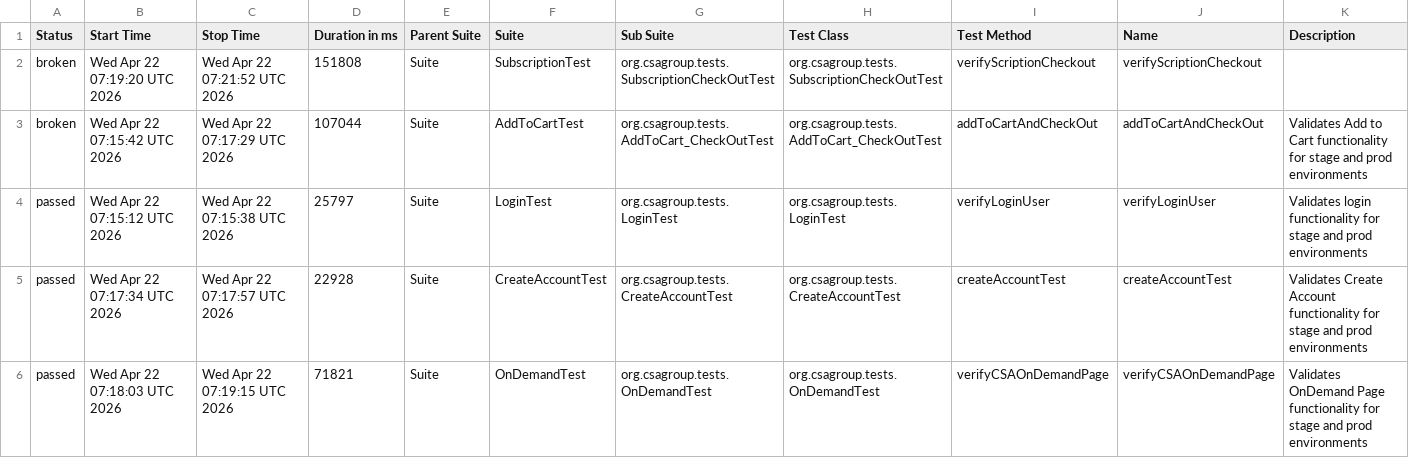
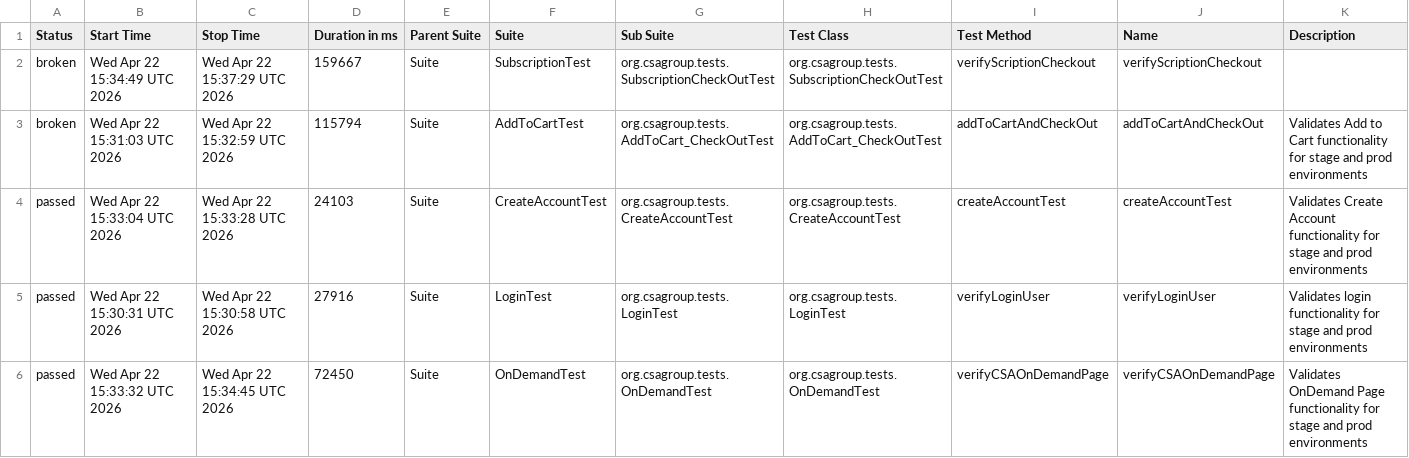
Before and after one commit to santoshadupa1/csagroupstore, a CSV file: data/suites.csv, drawn as a sheet.

```diff
--- a/data/suites.csv
+++ b/data/suites.csv
@@ -1,6 +1,6 @@
 "Status","Start Time","Stop Time","Duration in ms","Parent Suite","Suite","Sub Suite","Test Class","Test Method","Name","Description"
-"broken","Wed Apr 22 07:19:20 UTC 2026","Wed Apr 22 07:21:52 UTC 2026","151808","Suite","SubscriptionTest","org.csagroup.tests.SubscriptionCheckOutTest","org.csagroup.tests.SubscriptionCheckOutTest","verifyScriptionCheckout","verifyScriptionCheckout",""
-"broken","Wed Apr 22 07:15:42 UTC 2026","Wed Apr 22 07:17:29 UTC 2026","107044","Suite","AddToCartTest","org.csagroup.tests.AddToCart_CheckOutTest","org.csagroup.tests.AddToCart_CheckOutTest","addToCartAndCheckOut","addToCartAndCheckOut","Validates Add to Cart functionality for stage and prod environments"
-"passed","Wed Apr 22 07:15:12 UTC 2026","Wed Apr 22 07:15:38 UTC 2026","25797","Suite","LoginTest","org.csagroup.tests.LoginTest","org.csagroup.tests.LoginTest","verifyLoginUser","verifyLoginUser","Validates login functionality for stage and prod environments"
-"passed","Wed Apr 22 07:17:34 UTC 2026","Wed Apr 22 07:17:57 UTC 2026","22928","Suite","CreateAccountTest","org.csagroup.tests.CreateAccountTest","org.csagroup.tests.CreateAccountTest","createAccountTest","createAccountTest","Validates Create Account functionality for stage and prod environments"
-"passed","Wed Apr 22 07:18:03 UTC 2026","Wed Apr 22 07:19:15 UTC 2026","71821","Suite","OnDemandTest","org.csagroup.tests.OnDemandTest","org.csagroup.tests.OnDemandTest","verifyCSAOnDemandPage","verifyCSAOnDemandPage","Validates OnDemand Page functionality for stage and prod environments"
+"broken","Wed Apr 22 15:34:49 UTC 2026","Wed Apr 22 15:37:29 UTC 2026","159667","Suite","SubscriptionTest","org.csagroup.tests.SubscriptionCheckOutTest","org.csagroup.tests.SubscriptionCheckOutTest","verifyScriptionCheckout","verifyScriptionCheckout",""
+"broken","Wed Apr 22 15:31:03 UTC 2026","Wed Apr 22 15:32:59 UTC 2026","115794","Suite","AddToCartTest","org.csagroup.tests.AddToCart_CheckOutTest","org.csagroup.tests.AddToCart_CheckOutTest","addToCartAndCheckOut","addToCartAndCheckOut","Validates Add to Cart functionality for stage and prod environments"
+"passed","Wed Apr 22 15:33:04 UTC 2026","Wed Apr 22 15:33:28 UTC 2026","24103","Suite","CreateAccountTest","org.csagroup.tests.CreateAccountTest","org.csagroup.tests.CreateAccountTest","createAccountTest","createAccountTest","Validates Create Account functionality for stage and prod environments"
+"passed","Wed Apr 22 15:30:31 UTC 2026","Wed Apr 22 15:30:58 UTC 2026","27916","Suite","LoginTest","org.csagroup.tests.LoginTest","org.csagroup.tests.LoginTest","verifyLoginUser","verifyLoginUser","Validates login functionality for stage and prod environments"
+"passed","Wed Apr 22 15:33:32 UTC 2026","Wed Apr 22 15:34:45 UTC 2026","72450","Suite","OnDemandTest","org.csagroup.tests.OnDemandTest","org.csagroup.tests.OnDemandTest","verifyCSAOnDemandPage","verifyCSAOnDemandPage","Validates OnDemand Page functionality for stage and prod environments"
```
Also changed, not shown: data/behaviors.csv, 46 other files.
